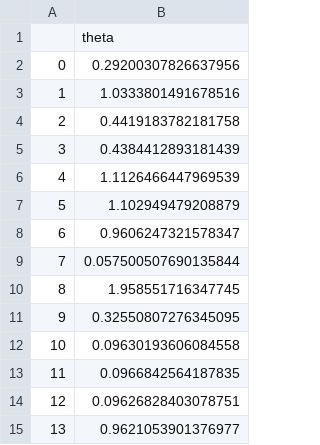
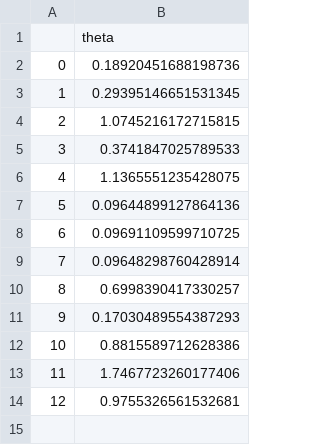
Before and after one commit to smdogroup/ml_buckling, a CSV file: archived_models/shear_theta_opt.csv, drawn as a sheet.

```diff
--- a/archived_models/shear_theta_opt.csv
+++ b/archived_models/shear_theta_opt.csv
@@ -1,15 +1,14 @@
 ,theta
-0,0.29200307826637956
-1,1.0333801491678516
-2,0.4419183782181758
-3,0.4384412893181439
-4,1.1126466447969539
-5,1.102949479208879
-6,0.9606247321578347
-7,0.057500507690135844
-8,1.958551716347745
-9,0.32550807276345095
-10,0.09630193606084558
-11,0.0966842564187835
-12,0.09626828403078751
-13,0.9621053901376977
+0,0.18920451688198736
+1,0.29395146651531345
+2,1.0745216172715815
+3,0.3741847025789533
+4,1.1365551235428075
+5,0.09644899127864136
+6,0.09691109599710725
+7,0.09648298760428914
+8,0.6998390417330257
+9,0.17030489554387293
+10,0.8815589712628386
+11,1.7467723260177406
+12,0.9755326561532681
```
Also changed, not shown: archived_models/axialGP.csv, archived_models/shearGP.csv, 1 other file.
